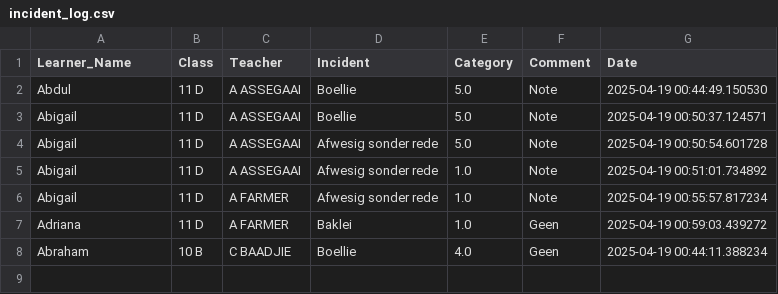
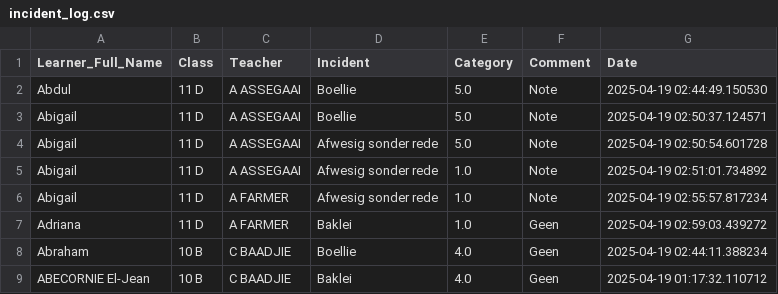
Before and after one commit to arnoldtRealph/insident, a CSV file: incident_log.csv, drawn as a sheet.

```diff
--- a/incident_log.csv
+++ b/incident_log.csv
@@ -1,8 +1,9 @@
-Learner_Name,Class,Teacher,Incident,Category,Comment,Date
-Abdul,11 D,A ASSEGAAI,Boellie,5.0,Note,2025-04-19 00:44:49.150530
-Abigail,11 D,A ASSEGAAI,Boellie,5.0,Note,2025-04-19 00:50:37.124571
-Abigail,11 D,A ASSEGAAI,Afwesig sonder rede,5.0,Note,2025-04-19 00:50:54.601728
-Abigail,11 D,A ASSEGAAI,Afwesig sonder rede,1.0,Note,2025-04-19 00:51:01.734892
-Abigail,11 D,A FARMER,Afwesig sonder rede,1.0,Note,2025-04-19 00:55:57.817234
-Adriana,11 D,A FARMER,Baklei,1.0,Geen,2025-04-19 00:59:03.439272
-Abraham,10 B,C BAADJIE,Boellie,4.0,Geen,2025-04-19 00:44:11.388234
+Learner_Full_Name,Class,Teacher,Incident,Category,Comment,Date
+Abdul,11 D,A ASSEGAAI,Boellie,5.0,Note,2025-04-19 02:44:49.150530
+Abigail,11 D,A ASSEGAAI,Boellie,5.0,Note,2025-04-19 02:50:37.124571
+Abigail,11 D,A ASSEGAAI,Afwesig sonder rede,5.0,Note,2025-04-19 02:50:54.601728
+Abigail,11 D,A ASSEGAAI,Afwesig sonder rede,1.0,Note,2025-04-19 02:51:01.734892
+Abigail,11 D,A FARMER,Afwesig sonder rede,1.0,Note,2025-04-19 02:55:57.817234
+Adriana,11 D,A FARMER,Baklei,1.0,Geen,2025-04-19 02:59:03.439272
+Abraham,10 B,C BAADJIE,Boellie,4.0,Geen,2025-04-19 02:44:11.388234
+ABECORNIE El-Jean,10 B,C BAADJIE,Baklei,4.0,Geen,2025-04-19 01:17:32.110712
```
Also changed, not shown: 1 other file.
